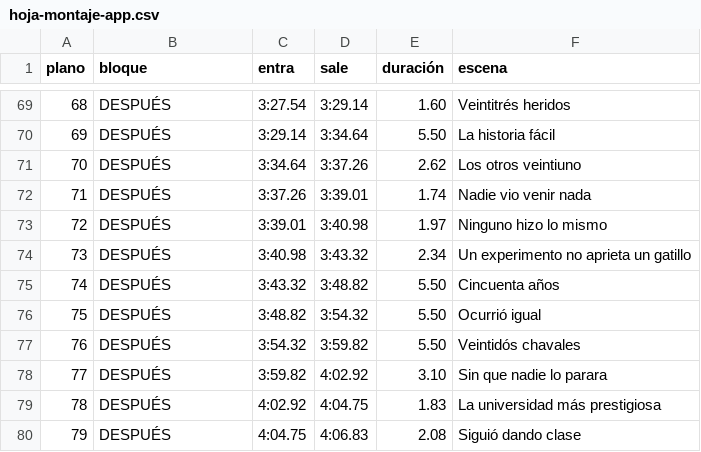
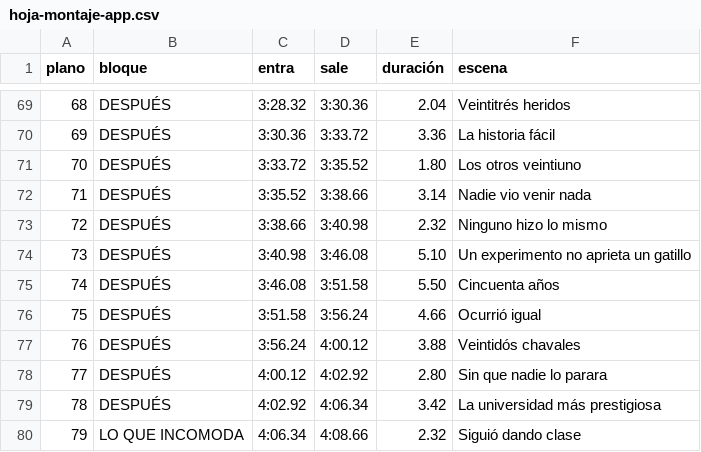
Before and after one commit to rohimard/Rohimard, a CSV file: canal-youtube/producciones/08-kaczynski-harvard/hoja-montaje-app.csv, drawn as a sheet; only a part is shown, gaps mark what is left out; the diff covers the shown part only.

```diff
--- a/canal-youtube/producciones/08-kaczynski-harvard/hoja-montaje-app.csv
+++ b/canal-youtube/producciones/08-kaczynski-harvard/hoja-montaje-app.csv
@@ -69,12 +69,12 @@ plano;bloque;entra;sale;duración;escena
-68;DESPUÉS;3:27.54;3:29.14;1.60;Veintitrés heridos
-69;DESPUÉS;3:29.14;3:34.64;5.50;La historia fácil
-70;DESPUÉS;3:34.64;3:37.26;2.62;Los otros veintiuno
-71;DESPUÉS;3:37.26;3:39.01;1.74;Nadie vio venir nada
-72;DESPUÉS;3:39.01;3:40.98;1.97;Ninguno hizo lo mismo
-73;DESPUÉS;3:40.98;3:43.32;2.34;Un experimento no aprieta un gatillo
-74;DESPUÉS;3:43.32;3:48.82;5.50;Cincuenta años
-75;DESPUÉS;3:48.82;3:54.32;5.50;Ocurrió igual
-76;DESPUÉS;3:54.32;3:59.82;5.50;Veintidós chavales
-77;DESPUÉS;3:59.82;4:02.92;3.10;Sin que nadie lo parara
-78;DESPUÉS;4:02.92;4:04.75;1.83;La universidad más prestigiosa
-79;DESPUÉS;4:04.75;4:06.83;2.08;Siguió dando clase
+68;DESPUÉS;3:28.32;3:30.36;2.04;Veintitrés heridos
+69;DESPUÉS;3:30.36;3:33.72;3.36;La historia fácil
+70;DESPUÉS;3:33.72;3:35.52;1.80;Los otros veintiuno
+71;DESPUÉS;3:35.52;3:38.66;3.14;Nadie vio venir nada
+72;DESPUÉS;3:38.66;3:40.98;2.32;Ninguno hizo lo mismo
+73;DESPUÉS;3:40.98;3:46.08;5.10;Un experimento no aprieta un gatillo
+74;DESPUÉS;3:46.08;3:51.58;5.50;Cincuenta años
+75;DESPUÉS;3:51.58;3:56.24;4.66;Ocurrió igual
+76;DESPUÉS;3:56.24;4:00.12;3.88;Veintidós chavales
+77;DESPUÉS;4:00.12;4:02.92;2.80;Sin que nadie lo parara
+78;DESPUÉS;4:02.92;4:06.34;3.42;La universidad más prestigiosa
+79;LO QUE INCOMODA;4:06.34;4:08.66;2.32;Siguió dando clase
```
Also changed, not shown: 156 edited cells elsewhere in this file, canal-youtube/producciones/08-kaczynski-harvard/hoja-montaje.csv, 3 other files.
